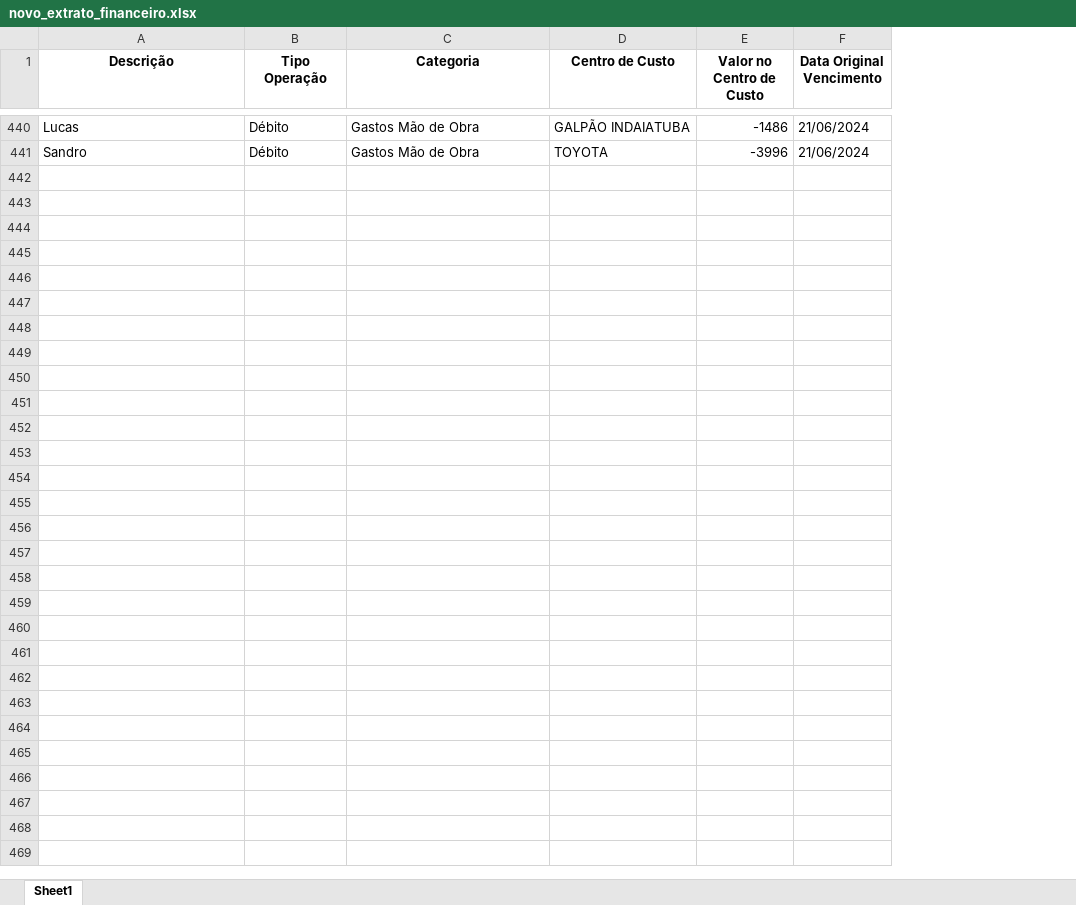
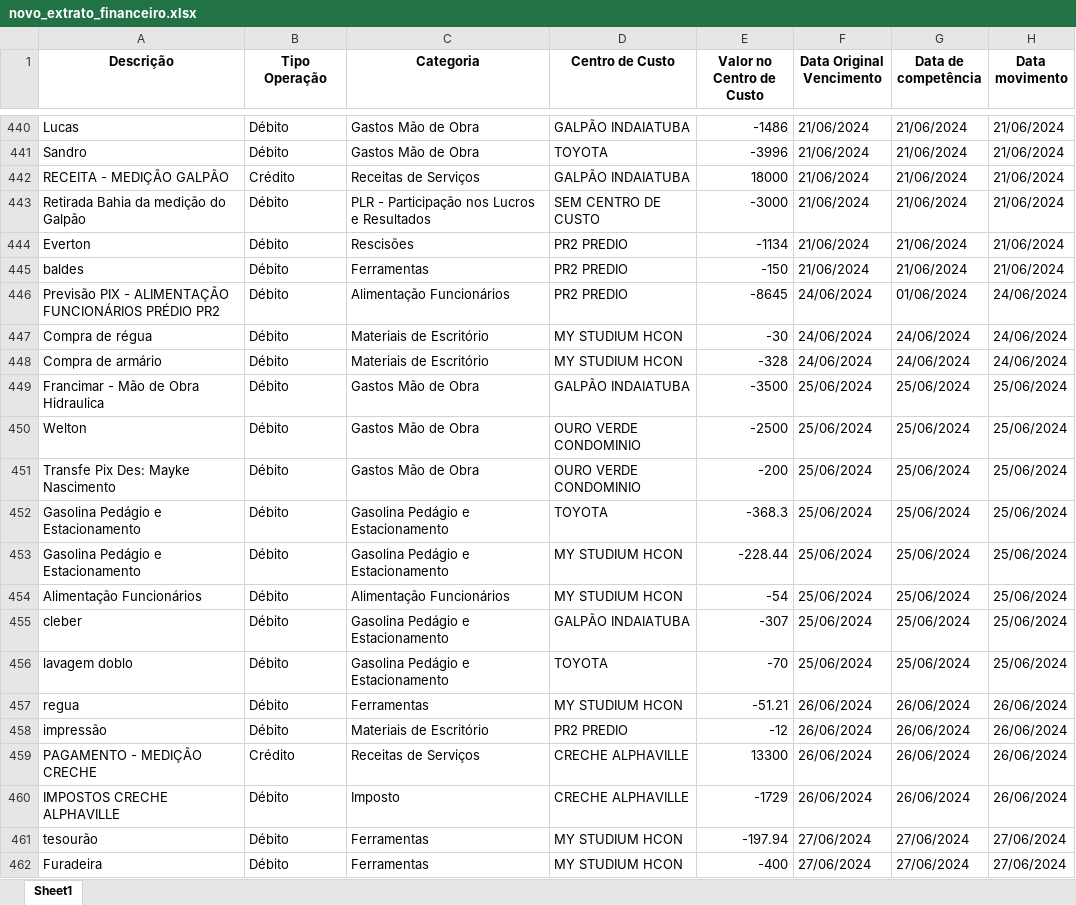
Before and after one commit to MarceloDuarteCunha/PactusST, an Excel workbook: novo_extrato_financeiro.xlsx, sheet Sheet1, drawn as a sheet; only a part is shown, gaps mark what is left out; values as stored, in another font and other column widths than the file's, no borders; the diff names each change by its address in the sheet, - before the commit and + after, or states it on an @@ line.

```diff
--- a/novo_extrato_financeiro.xlsx (sheet Sheet1)
+++ b/novo_extrato_financeiro.xlsx (sheet Sheet1)
+column G (Data de competência), rows 440-441: 21/06/2024 | 21/06/2024
+column H (Data movimento), rows 440-441: 21/06/2024 | 21/06/2024
+row 442: RECEITA - MEDIÇÃO GALPÃO | Crédito | Receitas de Serviços | GALPÃO INDAIATUBA | 18000 | 21/06/2024 | 21/06/2024 | 21/06/2024
+row 443: Retirada Bahia da medição do Galpão | Débito | PLR - Participação nos Lucros e Resultados | SEM CENTRO DE CUSTO | -3000 | 21/06/2024 | 21/06/2024 | 21/06/2024
+row 444: Everton | Débito | Rescisões | PR2 PREDIO | -1134 | 21/06/2024 | 21/06/2024 | 21/06/2024
+row 445: baldes | Débito | Ferramentas | PR2 PREDIO | -150 | 21/06/2024 | 21/06/2024 | 21/06/2024
+row 446: Previsão PIX - ALIMENTAÇÃO FUNCIONÁRIOS PRÉDIO PR2 | Débito | Alimentação Funcionários | PR2 PREDIO | -8645 | 24/06/2024 | 01/06/2024 | 24/06/2024
+row 447: Compra de régua | Débito | Materiais de Escritório | MY STUDIUM HCON | -30 | 24/06/2024 | 24/06/2024 | 24/06/2024
+row 448: Compra de armário | Débito | Materiais de Escritório | MY STUDIUM HCON | -328 | 24/06/2024 | 24/06/2024 | 24/06/2024
+row 449: Francimar - Mão de Obra Hidraulica | Débito | Gastos Mão de Obra | GALPÃO INDAIATUBA | -3500 | 25/06/2024 | 25/06/2024 | 25/06/2024
+row 450: Welton | Débito | Gastos Mão de Obra | OURO VERDE CONDOMINIO | -2500 | 25/06/2024 | 25/06/2024 | 25/06/2024
+row 451: Transfe Pix Des: Mayke Nascimento | Débito | Gastos Mão de Obra | OURO VERDE CONDOMINIO | -200 | 25/06/2024 | 25/06/2024 | 25/06/2024
+row 452: Gasolina Pedágio e Estacionamento | Débito | Gasolina Pedágio e Estacionamento | TOYOTA | -368.3 | 25/06/2024 | 25/06/2024 | 25/06/2024
+row 453: Gasolina Pedágio e Estacionamento | Débito | Gasolina Pedágio e Estacionamento | MY STUDIUM HCON | -228.44 | 25/06/2024 | 25/06/2024 | 25/06/2024
+row 454: Alimentação Funcionários | Débito | Alimentação Funcionários | MY STUDIUM HCON | -54 | 25/06/2024 | 25/06/2024 | 25/06/2024
+row 455: cleber | Débito | Gasolina Pedágio e Estacionamento | GALPÃO INDAIATUBA | -307 | 25/06/2024 | 25/06/2024 | 25/06/2024
+row 456: lavagem doblo | Débito | Gasolina Pedágio e Estacionamento | TOYOTA | -70 | 25/06/2024 | 25/06/2024 | 25/06/2024
+row 457: regua | Débito | Ferramentas | MY STUDIUM HCON | -51.21 | 26/06/2024 | 26/06/2024 | 26/06/2024
+row 458: impressão | Débito | Materiais de Escritório | PR2 PREDIO | -12 | 26/06/2024 | 26/06/2024 | 26/06/2024
+row 459: PAGAMENTO - MEDIÇÃO CRECHE | Crédito | Receitas de Serviços | CRECHE ALPHAVILLE | 13300 | 26/06/2024 | 26/06/2024 | 26/06/2024
+row 460: IMPOSTOS CRECHE ALPHAVILLE | Débito | Imposto | CRECHE ALPHAVILLE | -1729 | 26/06/2024 | 26/06/2024 | 26/06/2024
+row 461: tesourão | Débito | Ferramentas | MY STUDIUM HCON | -197.94 | 27/06/2024 | 27/06/2024 | 27/06/2024
+row 462: Furadeira | Débito | Ferramentas | MY STUDIUM HCON | -400 | 27/06/2024 | 27/06/2024 | 27/06/2024
```
Also changed, not shown: 2 other files.
